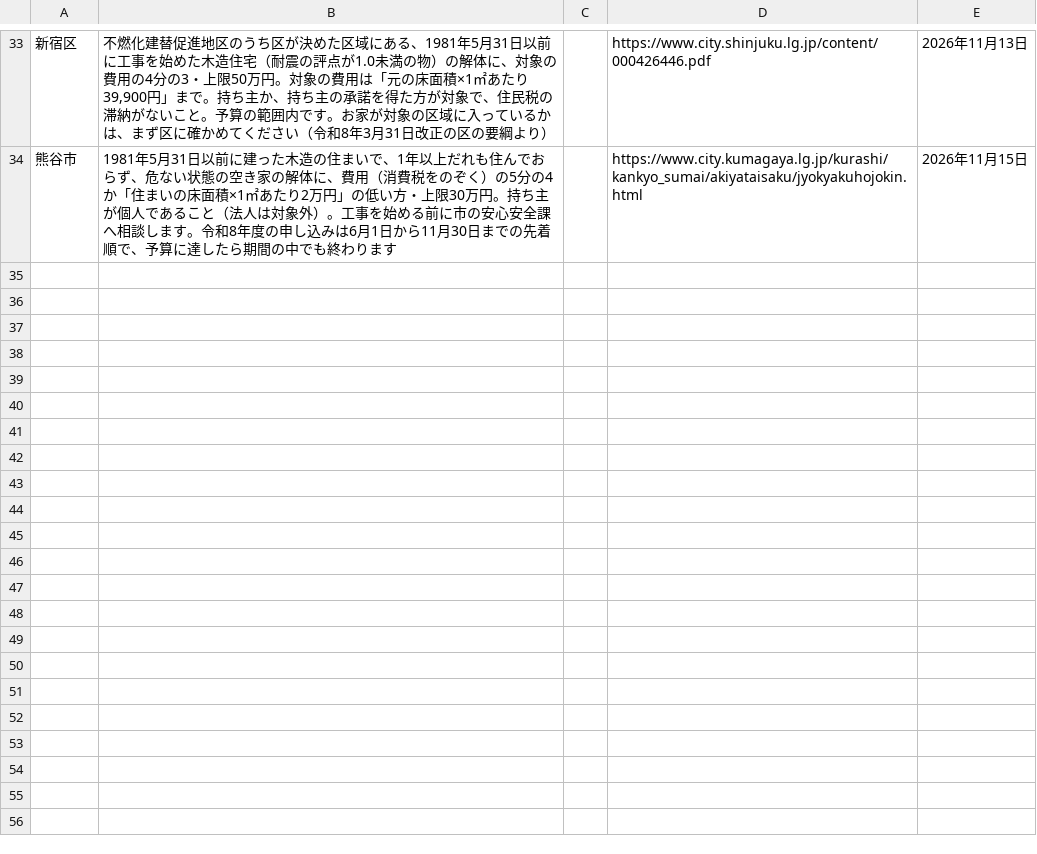
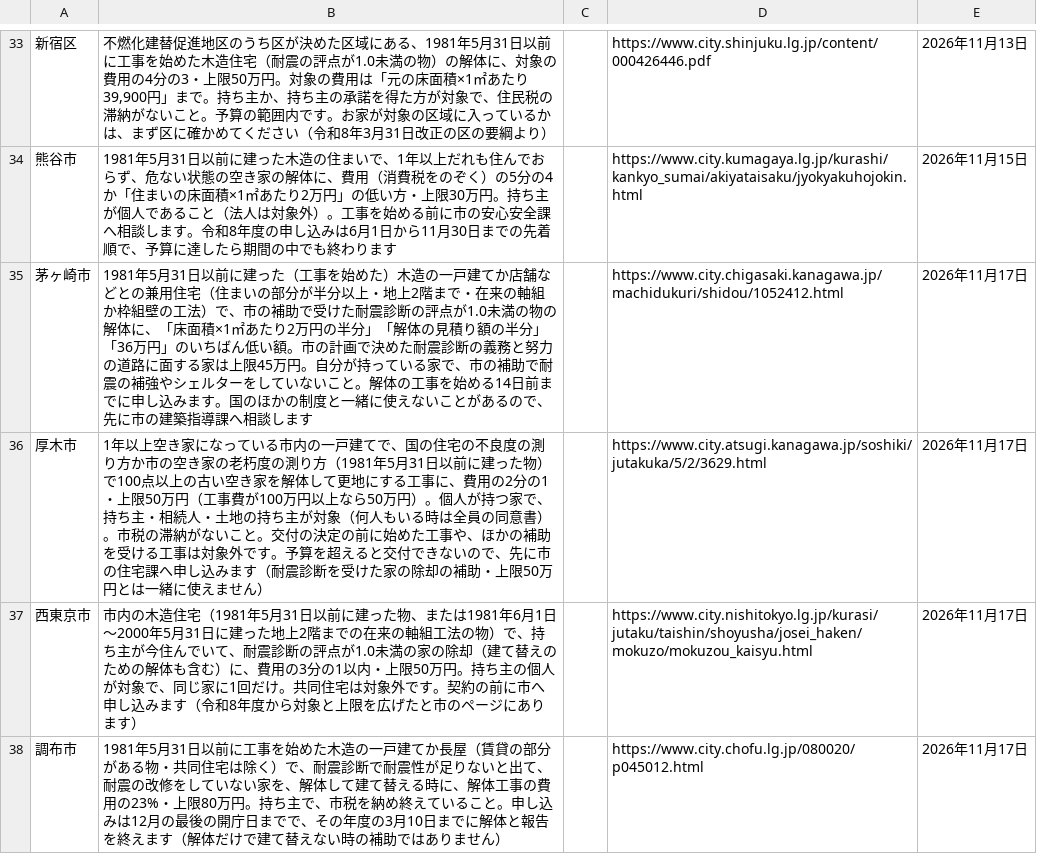
Before and after one commit to oreusa/usagi-fudosan-media, a TSV file: tools/kaitai/kanto_hojo.tsv, drawn as a sheet; only a part is shown, gaps mark what is left out.

```diff
--- a/tools/kaitai/kanto_hojo.tsv
+++ b/tools/kaitai/kanto_hojo.tsv
@@ -34 +34,5 @@
 熊谷市	1981年5月31日以前に建った木造の住まいで、1年以上だれも住んでおらず、危ない状態の空き家の解体に、費用（消費税をのぞく）の5分の4か「住まいの床面積×1㎡あたり2万円」の低い方・上限30万円。持ち主が個人であること（法人は対象外）。工事を始める前に市の安心安全課へ相談します。令和8年度の申し込みは6月1日から11月30日までの先着順で、予算に達したら期間の中でも終わります		https://www.city.kumagaya.lg.jp/kurashi/kankyo_sumai/akiyataisaku/jyokyakuhojokin.html	2026年11月15日
+茅ヶ崎市	1981年5月31日以前に建った（工事を始めた）木造の一戸建てか店舗などとの兼用住宅（住まいの部分が半分以上・地上2階まで・在来の軸組か枠組壁の工法）で、市の補助で受けた耐震診断の評点が1.0未満の物の解体に、「床面積×1㎡あたり2万円の半分」「解体の見積り額の半分」「36万円」のいちばん低い額。市の計画で決めた耐震診断の義務と努力の道路に面する家は上限45万円。自分が持っている家で、市の補助で耐震の補強やシェルターをしていないこと。解体の工事を始める14日前までに申し込みます。国のほかの制度と一緒に使えないことがあるので、先に市の建築指導課へ相談します		https://www.city.chigasaki.kanagawa.jp/machidukuri/shidou/1052412.html	2026年11月17日
+厚木市	1年以上空き家になっている市内の一戸建てで、国の住宅の不良度の測り方か市の空き家の老朽度の測り方（1981年5月31日以前に建った物）で100点以上の古い空き家を解体して更地にする工事に、費用の2分の1・上限50万円（工事費が100万円以上なら50万円）。個人が持つ家で、持ち主・相続人・土地の持ち主が対象（何人もいる時は全員の同意書）。市税の滞納がないこと。交付の決定の前に始めた工事や、ほかの補助を受ける工事は対象外です。予算を超えると交付できないので、先に市の住宅課へ申し込みます（耐震診断を受けた家の除却の補助・上限50万円とは一緒に使えません）		https://www.city.atsugi.kanagawa.jp/soshiki/jutakuka/5/2/3629.html	2026年11月17日
+西東京市	市内の木造住宅（1981年5月31日以前に建った物、または1981年6月1日〜2000年5月31日に建った地上2階までの在来の軸組工法の物）で、持ち主が今住んでいて、耐震診断の評点が1.0未満の家の除却（建て替えのための解体も含む）に、費用の3分の1以内・上限50万円。持ち主の個人が対象で、同じ家に1回だけ。共同住宅は対象外です。契約の前に市へ申し込みます（令和8年度から対象と上限を広げたと市のページにあります）		https://www.city.nishitokyo.lg.jp/kurasi/jutaku/taishin/shoyusha/josei_haken/mokuzo/mokuzou_kaisyu.html	2026年11月17日
+調布市	1981年5月31日以前に工事を始めた木造の一戸建てか長屋（賃貸の部分がある物・共同住宅は除く）で、耐震診断で耐震性が足りないと出て、耐震の改修をしていない家を、解体して建て替える時に、解体工事の費用の23%・上限80万円。持ち主で、市税を納め終えていること。申し込みは12月の最後の開庁日までで、その年度の3月10日までに解体と報告を終えます（解体だけで建て替えない時の補助ではありません）		https://www.city.chofu.lg.jp/080020/p045012.html	2026年11月17日
```
Also changed, not shown: 3 other files.
